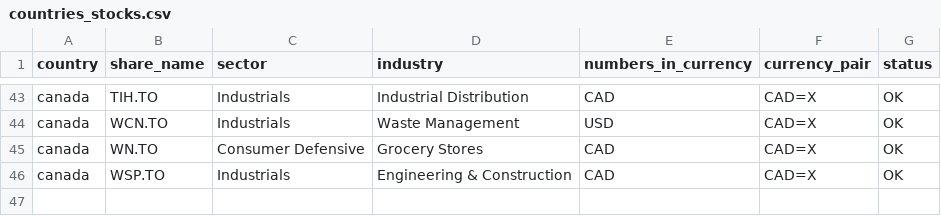
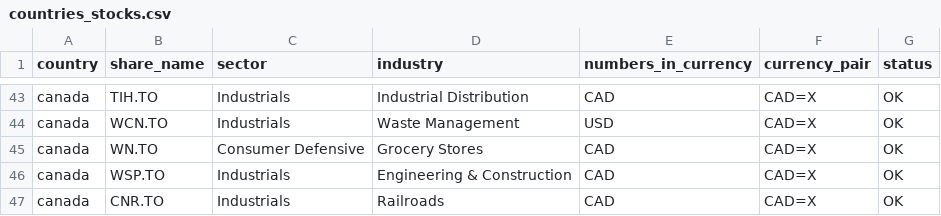
Before and after one commit to zsoltnagy89/Economy, a CSV file: data/extras/countries_stocks.csv, drawn as a sheet; only a part is shown, gaps mark what is left out; the diff names each change by its address in the sheet, - before the commit and + after, or states it on an @@ line.

```diff
--- a/data/extras/countries_stocks.csv
+++ b/data/extras/countries_stocks.csv
+row 47: canada | CNR.TO | Industrials | Railroads | CAD | CAD=X | OK
```
Also changed, not shown: 4 other files.
